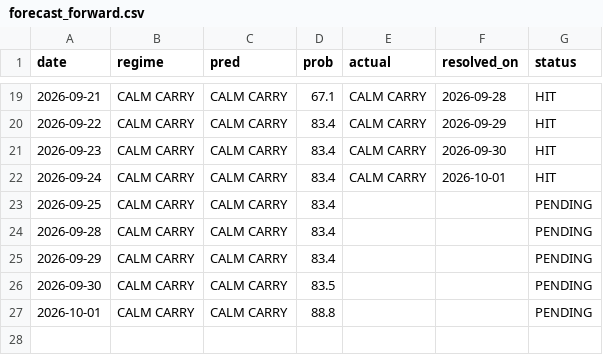
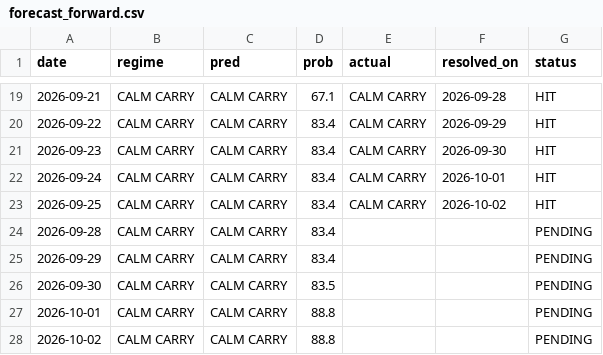
Before and after one commit to GusOEther/vrpx, a CSV file: forecast_forward.csv, drawn as a sheet; only a part is shown, gaps mark what is left out.

```diff
--- a/forecast_forward.csv
+++ b/forecast_forward.csv
@@ -22,3 +22,3 @@ date,regime,pred,prob,actual,resolved_on,status
 2026-09-24,CALM CARRY,CALM CARRY,83.4,CALM CARRY,2026-10-01,HIT
-2026-09-25,CALM CARRY,CALM CARRY,83.4,,,PENDING
+2026-09-25,CALM CARRY,CALM CARRY,83.4,CALM CARRY,2026-10-02,HIT
 2026-09-28,CALM CARRY,CALM CARRY,83.4,,,PENDING
@@ -27 +27,2 @@ date,regime,pred,prob,actual,resolved_on,status
 2026-10-01,CALM CARRY,CALM CARRY,88.8,,,PENDING
+2026-10-02,CALM CARRY,CALM CARRY,88.8,,,PENDING
```
